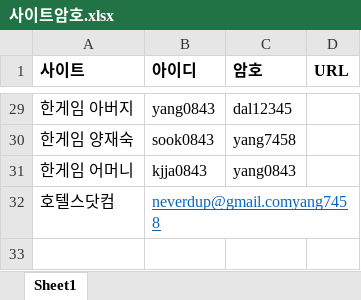
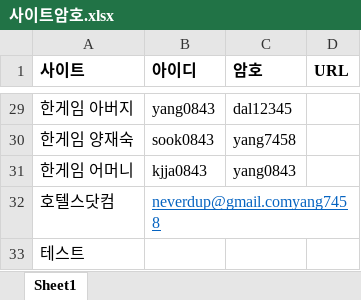
Before and after one commit to neverdup/hello-world, an Excel workbook: 사이트암호.xlsx, sheet Sheet1, drawn as a sheet; only a part is shown, gaps mark what is left out; values as stored, in another font and other column widths than the file's, no borders; the diff names each change by its address in the sheet, - before the commit and + after, or states it on an @@ line.

Commit message:
Add files via upload
Second version

```diff
--- a/사이트암호.xlsx (sheet Sheet1)
+++ b/사이트암호.xlsx (sheet Sheet1)
+row 33: 테스트
```
